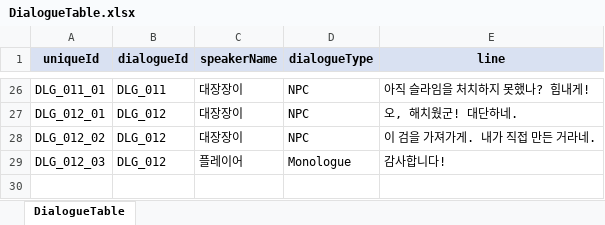
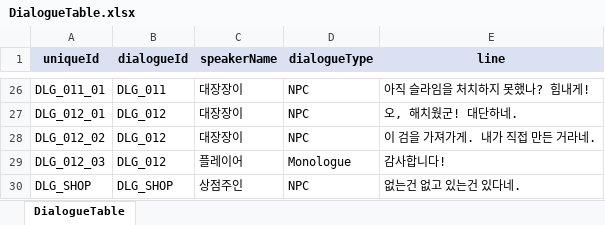
Before and after one commit to river-minj/MadHatter, an Excel workbook: Assets/Data/Excel/DialogueTable.xlsx, sheet DialogueTable, drawn as a sheet; only a part is shown, gaps mark what is left out; values as stored, in another font and other column widths than the file's, no borders; the diff names each change by its address in the sheet, - before the commit and + after, or states it on an @@ line.

```diff
--- a/Assets/Data/Excel/DialogueTable.xlsx (sheet DialogueTable)
+++ b/Assets/Data/Excel/DialogueTable.xlsx (sheet DialogueTable)
+row 30: DLG_SHOP | DLG_SHOP | 상점주인 | NPC | 없는건 없고 있는건 있다네.
```
Also changed, not shown: Assets/Data/Excel/NpcTable.xlsx, Assets/Data/Excel/ShopTable.xlsx, 15 other files.
